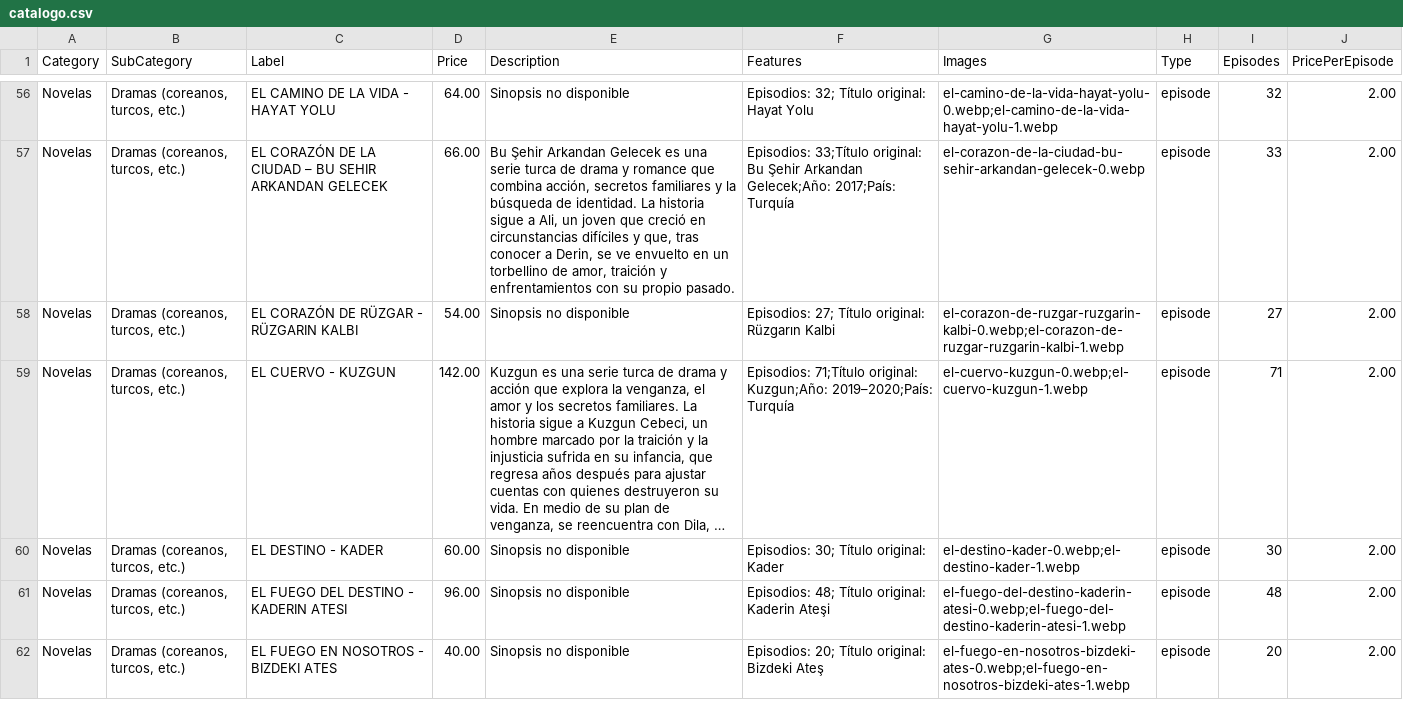
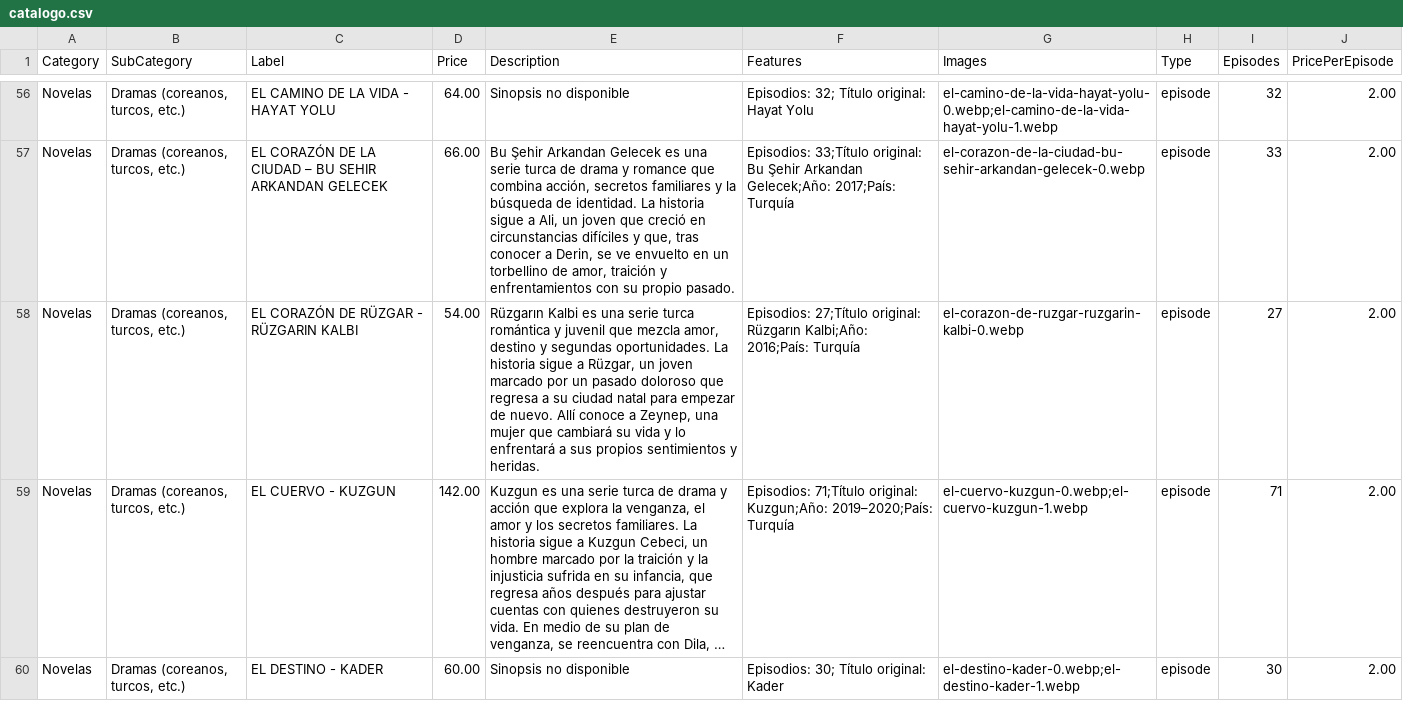
Before and after one commit to suarezangulo/MERCADO, a CSV file: data/catalogo.csv, drawn as a sheet; only a part is shown, gaps mark what is left out; the shorter side is filled out with more unchanged rows; long unchanged cells end in …; the diff names each change by its address in the sheet, - before the commit and + after, or states it on an @@ line.

Commit message:
Actualizar catálogo desde panel de administración

```diff
--- a/data/catalogo.csv
+++ b/data/catalogo.csv
-E58 (Description): Sinopsis no disponible
+E58 (Description): Rüzgarın Kalbi es una serie turca romántica y juvenil que mezcla amor, destino y segundas oportunidades. La historia sigue a Rüzgar, un joven marcado por un pasado doloroso que regresa a su ciudad natal para empezar de nuevo. Allí conoce a Zeynep, una mujer que cambiará su vida y lo enfrentará a sus propios sentimientos y heridas.
-F58 (Features): Episodios: 27; Título original: Rüzgarın Kalbi
+F58 (Features): Episodios: 27;Título original: Rüzgarın Kalbi;Año: 2016;País: Turquía
-G58 (Images): el-corazon-de-ruzgar-ruzgarin-kalbi-0.webp;el-corazon-de-ruzgar-ruzgarin-kalbi-1.webp
+G58 (Images): el-corazon-de-ruzgar-ruzgarin-kalbi-0.webp
```
